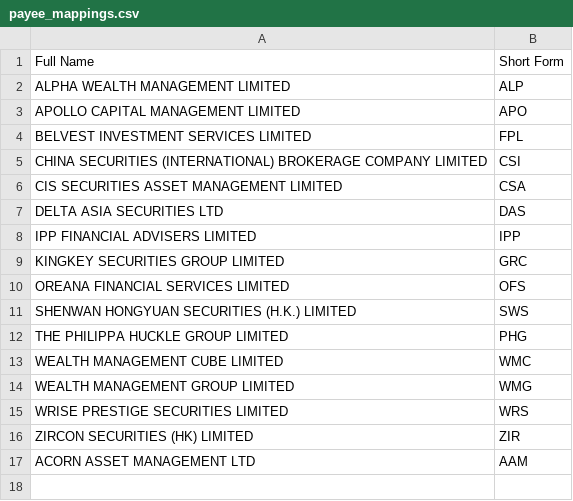
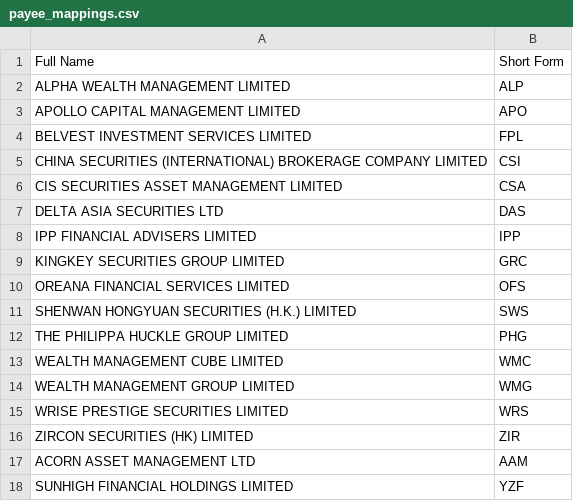
Before and after one commit to Phago000/e-cheuqe-prod, a CSV file: payee_mappings.csv, drawn as a sheet.

Commit message:
Update payee_mappings.csv

```diff
--- a/payee_mappings.csv
+++ b/payee_mappings.csv
@@ -17 +17,2 @@ ZIRCON SECURITIES (HK) LIMITED,ZIR
 ACORN ASSET MANAGEMENT LTD,AAM
+SUNHIGH FINANCIAL HOLDINGS LIMITED,YZF
```
